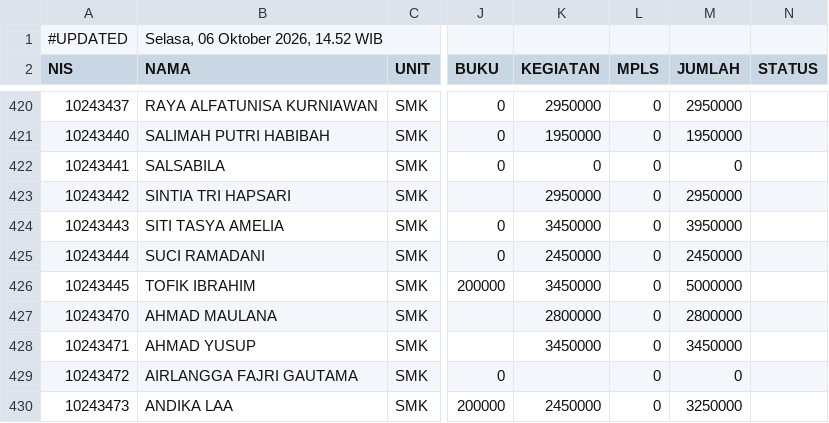
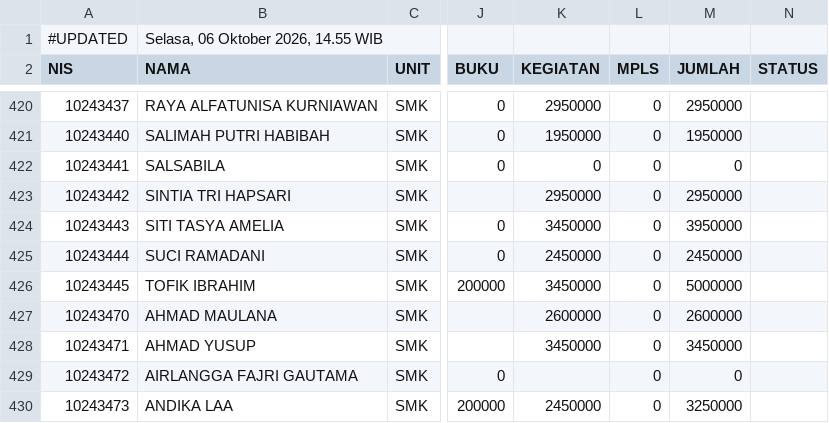
Before and after one commit to yayasanambadar/info-keuangan, a CSV file: data.csv, drawn as a sheet; only a part is shown, gaps mark what is left out; the diff names each change by its address in the sheet, - before the commit and + after, or states it on an @@ line.

Commit message:
Update data tagihan siswa — 6/10/2026, 14.55.54

```diff
--- a/data.csv
+++ b/data.csv
-B1 (NAMA): Selasa, 06 Oktober 2026, 14.52 WIB
+B1 (NAMA): Selasa, 06 Oktober 2026, 14.55 WIB
-K427 (KEGIATAN): 2800000
+K427 (KEGIATAN): 2600000
-M427 (JUMLAH): 2800000
+M427 (JUMLAH): 2600000
```
